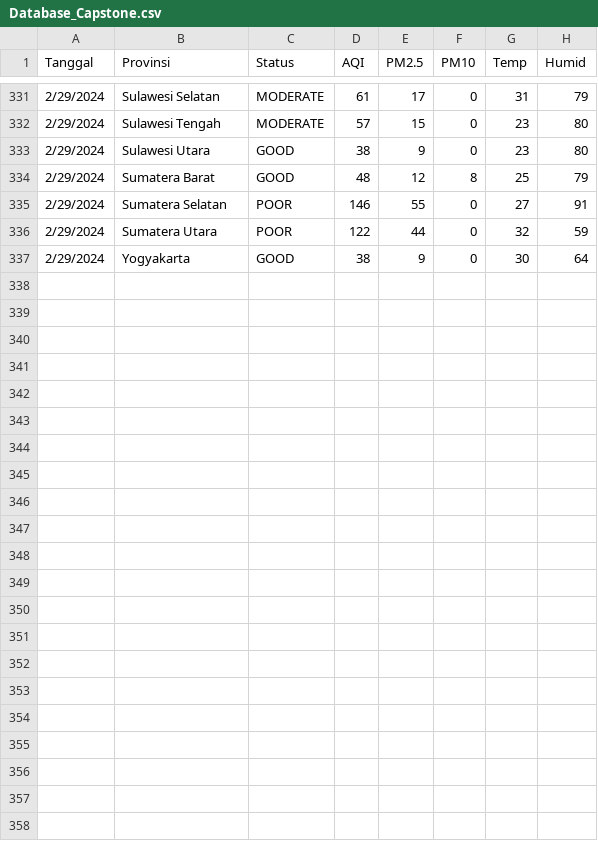
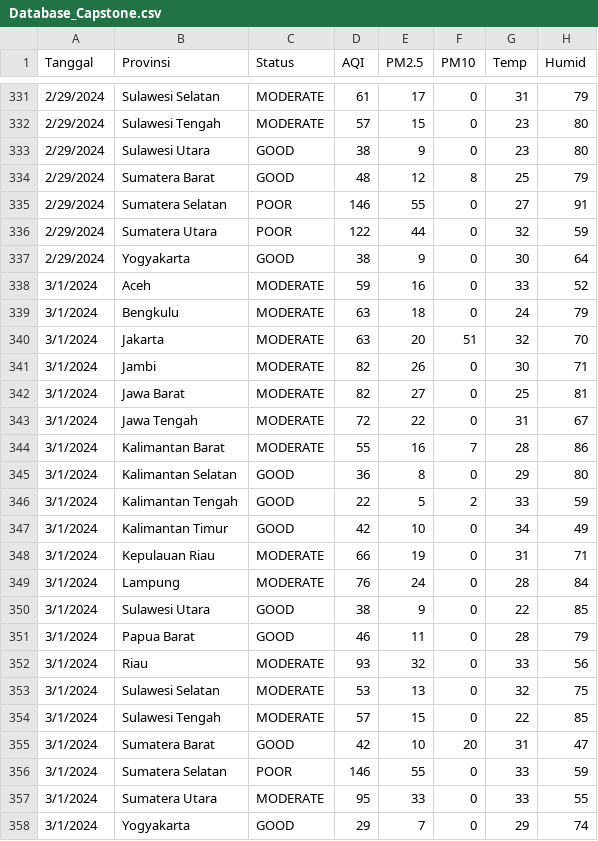
Before and after one commit to FHardian12/AQI_Dashboard, a CSV file: Database_Capstone.csv, drawn as a sheet; only a part is shown, gaps mark what is left out; the diff names each change by its address in the sheet, - before the commit and + after, or states it on an @@ line.

Commit message:
Database_Capstone.csv

```diff
--- a/Database_Capstone.csv
+++ b/Database_Capstone.csv
+row 338: 3/1/2024 | Aceh | MODERATE | 59 | 16 | 0 | 33 | 52
+row 339: 3/1/2024 | Bengkulu | MODERATE | 63 | 18 | 0 | 24 | 79
+row 340: 3/1/2024 | Jakarta | MODERATE | 63 | 20 | 51 | 32 | 70
+row 341: 3/1/2024 | Jambi | MODERATE | 82 | 26 | 0 | 30 | 71
+row 342: 3/1/2024 | Jawa Barat | MODERATE | 82 | 27 | 0 | 25 | 81
+row 343: 3/1/2024 | Jawa Tengah | MODERATE | 72 | 22 | 0 | 31 | 67
+row 344: 3/1/2024 | Kalimantan Barat | MODERATE | 55 | 16 | 7 | 28 | 86
+row 345: 3/1/2024 | Kalimantan Selatan | GOOD | 36 | 8 | 0 | 29 | 80
+row 346: 3/1/2024 | Kalimantan Tengah | GOOD | 22 | 5 | 2 | 33 | 59
+row 347: 3/1/2024 | Kalimantan Timur | GOOD | 42 | 10 | 0 | 34 | 49
+row 348: 3/1/2024 | Kepulauan Riau | MODERATE | 66 | 19 | 0 | 31 | 71
+row 349: 3/1/2024 | Lampung | MODERATE | 76 | 24 | 0 | 28 | 84
+row 350: 3/1/2024 | Sulawesi Utara | GOOD | 38 | 9 | 0 | 22 | 85
+row 351: 3/1/2024 | Papua Barat | GOOD | 46 | 11 | 0 | 28 | 79
+row 352: 3/1/2024 | Riau | MODERATE | 93 | 32 | 0 | 33 | 56
+row 353: 3/1/2024 | Sulawesi Selatan | MODERATE | 53 | 13 | 0 | 32 | 75
+row 354: 3/1/2024 | Sulawesi Tengah | MODERATE | 57 | 15 | 0 | 22 | 85
+row 355: 3/1/2024 | Sumatera Barat | GOOD | 42 | 10 | 20 | 31 | 47
+row 356: 3/1/2024 | Sumatera Selatan | POOR | 146 | 55 | 0 | 33 | 59
+row 357: 3/1/2024 | Sumatera Utara | MODERATE | 95 | 33 | 0 | 33 | 55
+row 358: 3/1/2024 | Yogyakarta | GOOD | 29 | 7 | 0 | 29 | 74
```
